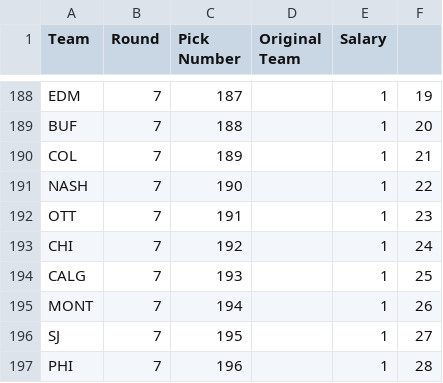
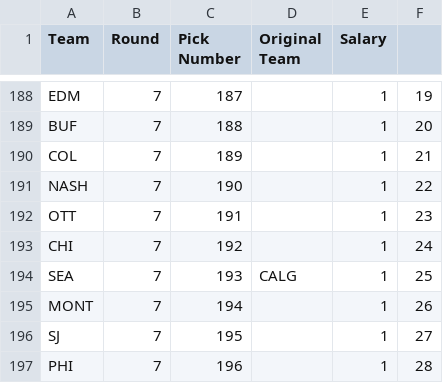
Before and after one commit to CalebRose/SimHockey, a CSV file: data/2027/2027_simphl_draft_pick_ownership.csv, drawn as a sheet; only a part is shown, gaps mark what is left out; the diff covers the shown part only.

```diff
--- a/data/2027/2027_simphl_draft_pick_ownership.csv
+++ b/data/2027/2027_simphl_draft_pick_ownership.csv
@@ -193,3 +193,3 @@ OTT,7,191,,1,23
 CHI,7,192,,1,24
-CALG,7,193,,1,25
+SEA,7,193,CALG,1,25
 MONT,7,194,,1,26
```
Also changed, not shown: 12 edited cells elsewhere in this file, 2 other files.
